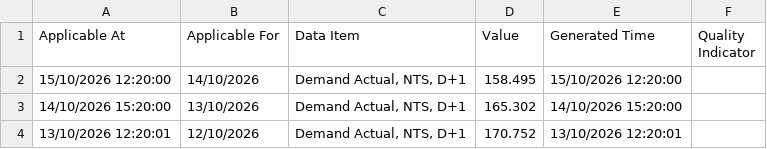
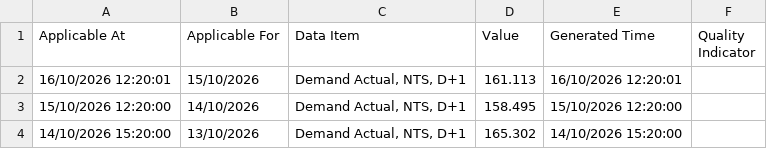
Before and after one commit to xdityx/xoserve-uk-gas-demand-forecasting, a CSV file: data/raw/uk_gas_demand_provisional_daily.csv, drawn as a sheet; only a part is shown; the shorter side is filled out with more unchanged rows.

```diff
--- a/data/raw/uk_gas_demand_provisional_daily.csv
+++ b/data/raw/uk_gas_demand_provisional_daily.csv
@@ -1,2 +1,3 @@
 Applicable At,Applicable For,Data Item,Value,Generated Time,Quality Indicator
+16/10/2026 12:20:01,15/10/2026,"Demand Actual, NTS, D+1",161.113,16/10/2026 12:20:01,
 15/10/2026 12:20:00,14/10/2026,"Demand Actual, NTS, D+1",158.495,15/10/2026 12:20:00,
```
Also changed, not shown: data/raw/uk_gas_demand_daily.csv, 4 other files.
